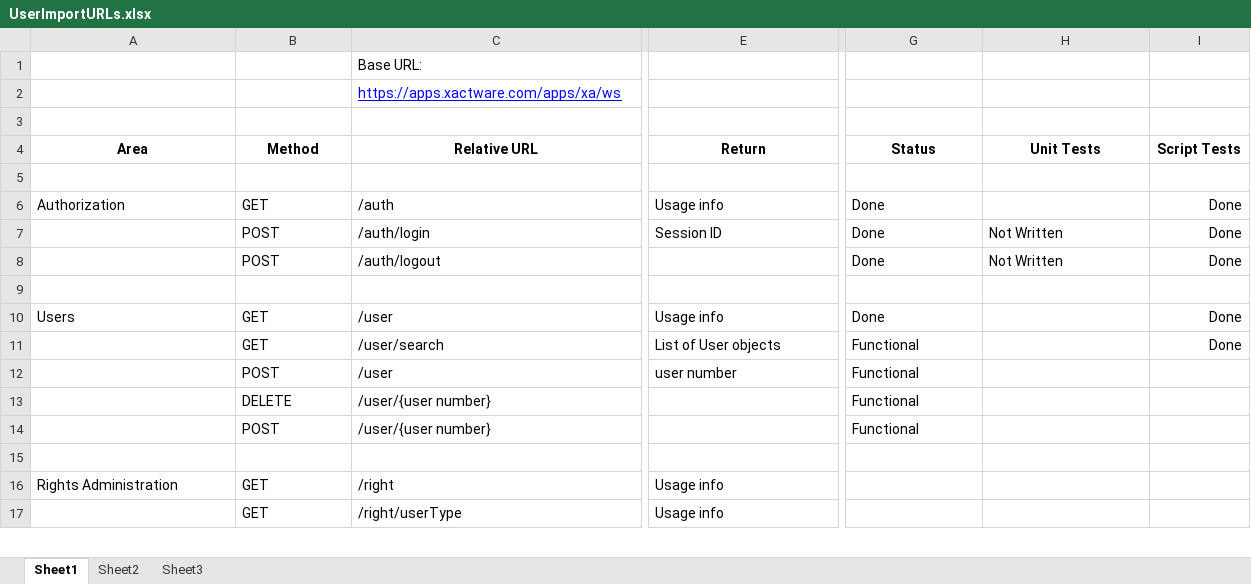
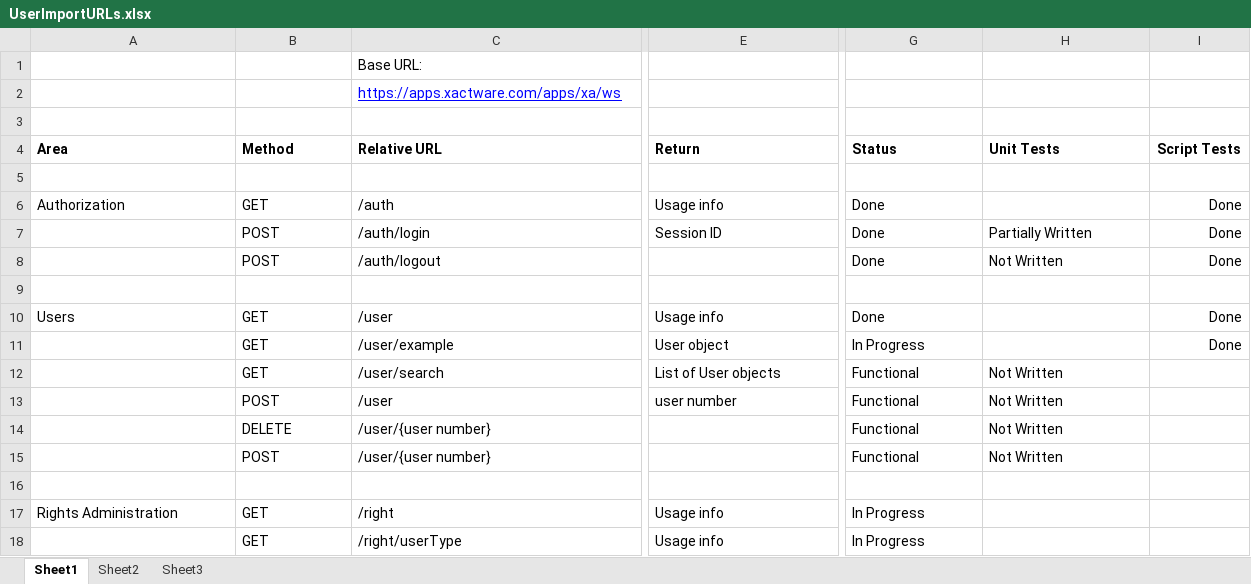
Before and after one commit to XAQA/webservices, an Excel workbook: UserImportURLs.xlsx, sheet Sheet1, drawn as a sheet; only a part is shown, gaps mark what is left out; values as stored, in another font and other column widths than the file's, no borders; addresses are those after the commit; rows hold the shown columns only; the diff covers the shown part only; the diff names each change by its address in the sheet, - before the commit and + after, or states it on an @@ line.

```diff
--- a/UserImportURLs.xlsx (sheet Sheet1)
+++ b/UserImportURLs.xlsx (sheet Sheet1)
-A4:H4 alignment: center
+A4:H4 alignment: left
-H7 (Unit Tests): Not Written
+H7 (Unit Tests): Partially Written
+row 11:  | GET | /user/example | User object | In Progress |  | Done
-H12:H15 (Unit Tests): (empty)
+H12:H15 (Unit Tests): Not Written
-I12 (Script Tests): Done
+I12 (Script Tests): (empty)
-G17:G18 (Status): (empty)
+G17:G18 (Status): In Progress
```
Also changed, not shown: 4 added rows, 6 removed rows, 33 edited cells and cell formats elsewhere in this sheet.
